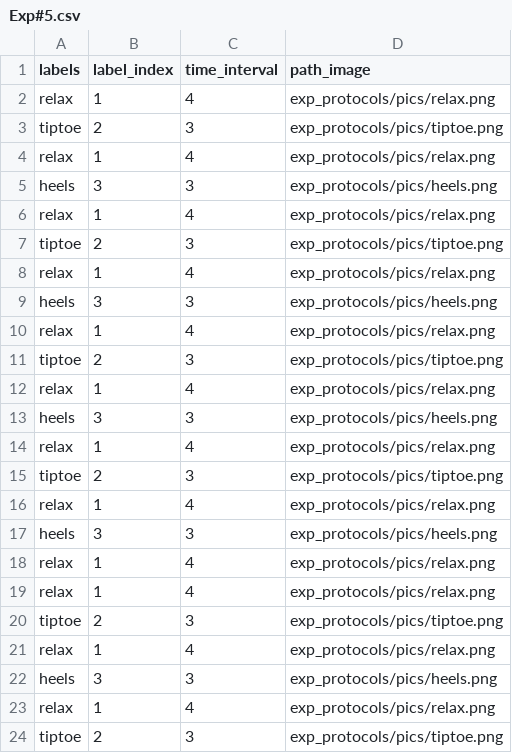
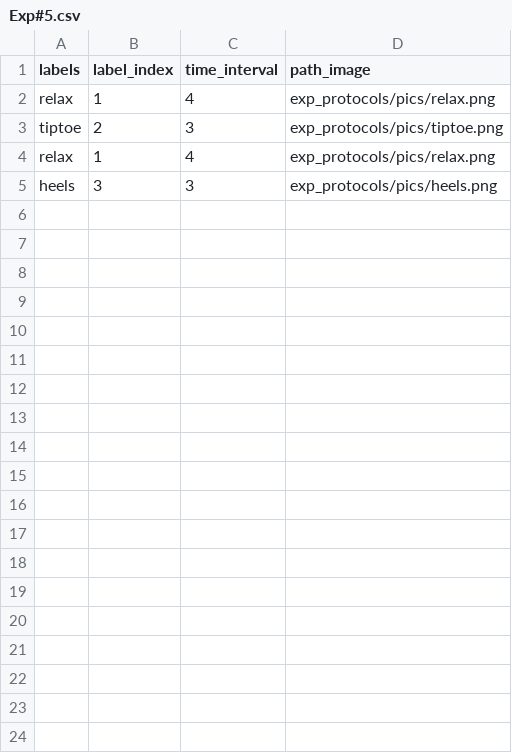
Before and after one commit to nenieiri/oqni, a CSV file: exp_protocols/Exp#5.csv, drawn as a sheet; only a part is shown; the diff covers the shown part only.

Commit message:
[UPDATE] writing data to two files

```diff
--- a/exp_protocols/Exp#5.csv
+++ b/exp_protocols/Exp#5.csv
@@ -5,20 +5 @@ relax,1,4,exp_protocols/pics/relax.png
 heels,3,3,exp_protocols/pics/heels.png
-relax,1,4,exp_protocols/pics/relax.png
-tiptoe,2,3,exp_protocols/pics/tiptoe.png
-relax,1,4,exp_protocols/pics/relax.png
-heels,3,3,exp_protocols/pics/heels.png
-relax,1,4,exp_protocols/pics/relax.png
-tiptoe,2,3,exp_protocols/pics/tiptoe.png
-relax,1,4,exp_protocols/pics/relax.png
-heels,3,3,exp_protocols/pics/heels.png
-relax,1,4,exp_protocols/pics/relax.png
-tiptoe,2,3,exp_protocols/pics/tiptoe.png
-relax,1,4,exp_protocols/pics/relax.png
-heels,3,3,exp_protocols/pics/heels.png
-relax,1,4,exp_protocols/pics/relax.png
-relax,1,4,exp_protocols/pics/relax.png
-tiptoe,2,3,exp_protocols/pics/tiptoe.png
-relax,1,4,exp_protocols/pics/relax.png
-heels,3,3,exp_protocols/pics/heels.png
-relax,1,4,exp_protocols/pics/relax.png
-tiptoe,2,3,exp_protocols/pics/tiptoe.png
```
Also changed, not shown: 11 removed rows elsewhere in this file, 3 other files.
